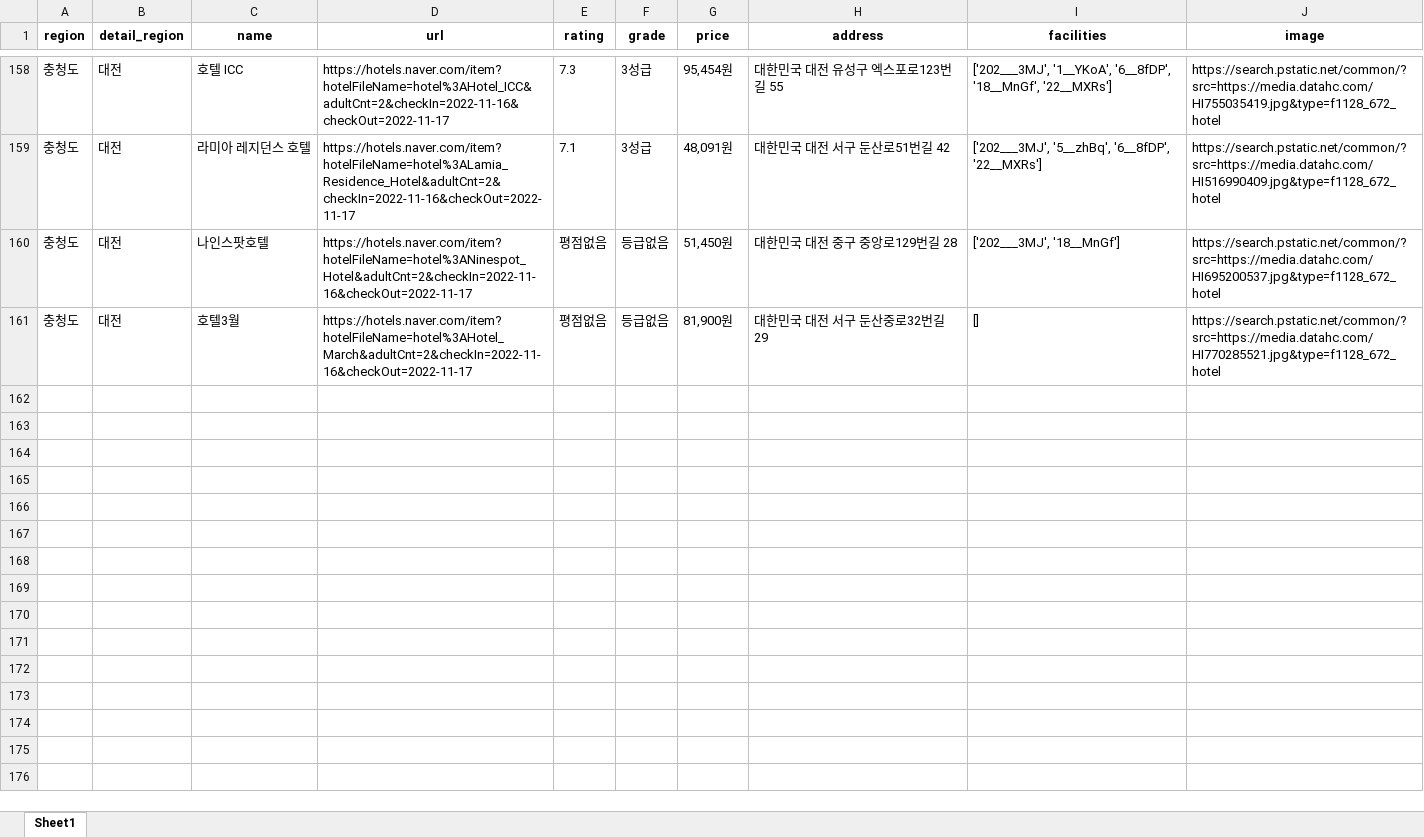
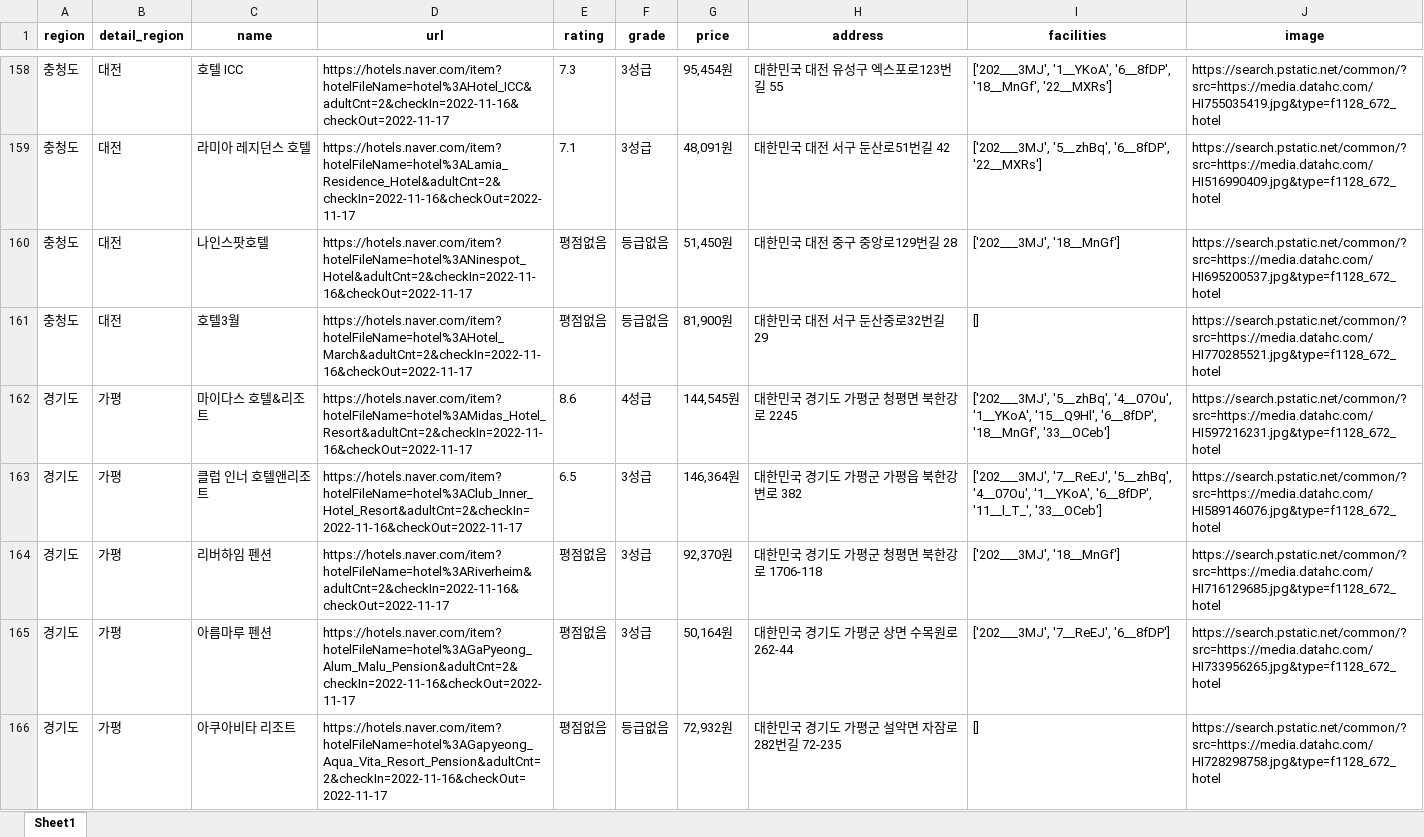
Before and after one commit to knuksg/YEOCHIN, an Excel workbook: hotel_list.xlsx, sheet Sheet1, drawn as a sheet; only a part is shown, gaps mark what is left out; values as stored, in another font and other column widths than the file's, no borders; the diff covers the shown part only; the diff names each change by its address in the sheet, - before the commit and + after, or states it on an @@ line.

Commit message:
feat: hotels 세부 지역별 분류 완료

```diff
--- a/hotel_list.xlsx (sheet Sheet1)
+++ b/hotel_list.xlsx (sheet Sheet1)
+row 162: 경기도 | 가평 | 마이다스 호텔&리조트 | https://hotels.naver.com/item?hotelFileName=hotel%3AMidas_Hotel_Resort&adultCnt=2&checkIn=2022-11-16&checkOut=2022-11-17 | 8.6 | 4성급 | 144,545원 | 대한민국 경기도 가평군 청평면 북한강로 2245 | ['202___3MJ', '5__zhBq', '4__07Ou', '1__YKoA', '15__Q9Hl', '6__8fDP', '18__MnGf', '33__OCeb'] | https://search.pstatic.net/common/?src=https://media.datahc.com/HI597216231.jpg&type=f1128_672_hotel
+row 163: 경기도 | 가평 | 클럽 인너 호텔앤리조트 | https://hotels.naver.com/item?hotelFileName=hotel%3AClub_Inner_Hotel_Resort&adultCnt=2&checkIn=2022-11-16&checkOut=2022-11-17 | 6.5 | 3성급 | 146,364원 | 대한민국 경기도 가평군 가평읍 북한강변로 382 | ['202___3MJ', '7__ReEJ', '5__zhBq', '4__07Ou', '1__YKoA', '6__8fDP', '11__l_T_', '33__OCeb'] | https://search.pstatic.net/common/?src=https://media.datahc.com/HI589146076.jpg&type=f1128_672_hotel
+row 164: 경기도 | 가평 | 리버하임 펜션 | https://hotels.naver.com/item?hotelFileName=hotel%3ARiverheim&adultCnt=2&checkIn=2022-11-16&checkOut=2022-11-17 | 평점없음 | 3성급 | 92,370원 | 대한민국 경기도 가평군 청평면 북한강로 1706-118 | ['202___3MJ', '18__MnGf'] | https://search.pstatic.net/common/?src=https://media.datahc.com/HI716129685.jpg&type=f1128_672_hotel
+row 165: 경기도 | 가평 | 아름마루 펜션 | https://hotels.naver.com/item?hotelFileName=hotel%3AGaPyeong_Alum_Malu_Pension&adultCnt=2&checkIn=2022-11-16&checkOut=2022-11-17 | 평점없음 | 3성급 | 50,164원 | 대한민국 경기도 가평군 상면 수목원로 262-44 | ['202___3MJ', '7__ReEJ', '6__8fDP'] | https://search.pstatic.net/common/?src=https://media.datahc.com/HI733956265.jpg&type=f1128_672_hotel
+row 166: 경기도 | 가평 | 아쿠아비타 리조트 | https://hotels.naver.com/item?hotelFileName=hotel%3AGapyeong_Aqua_Vita_Resort_Pension&adultCnt=2&checkIn=2022-11-16&checkOut=2022-11-17 | 평점없음 | 등급없음 | 72,932원 | 대한민국 경기도 가평군 설악면 자잠로 282번길 72-235 | [] | https://search.pstatic.net/common/?src=https://media.datahc.com/HI728298758.jpg&type=f1128_672_hotel
```
Also changed, not shown: 35 added rows elsewhere in this sheet, 10 other files.
